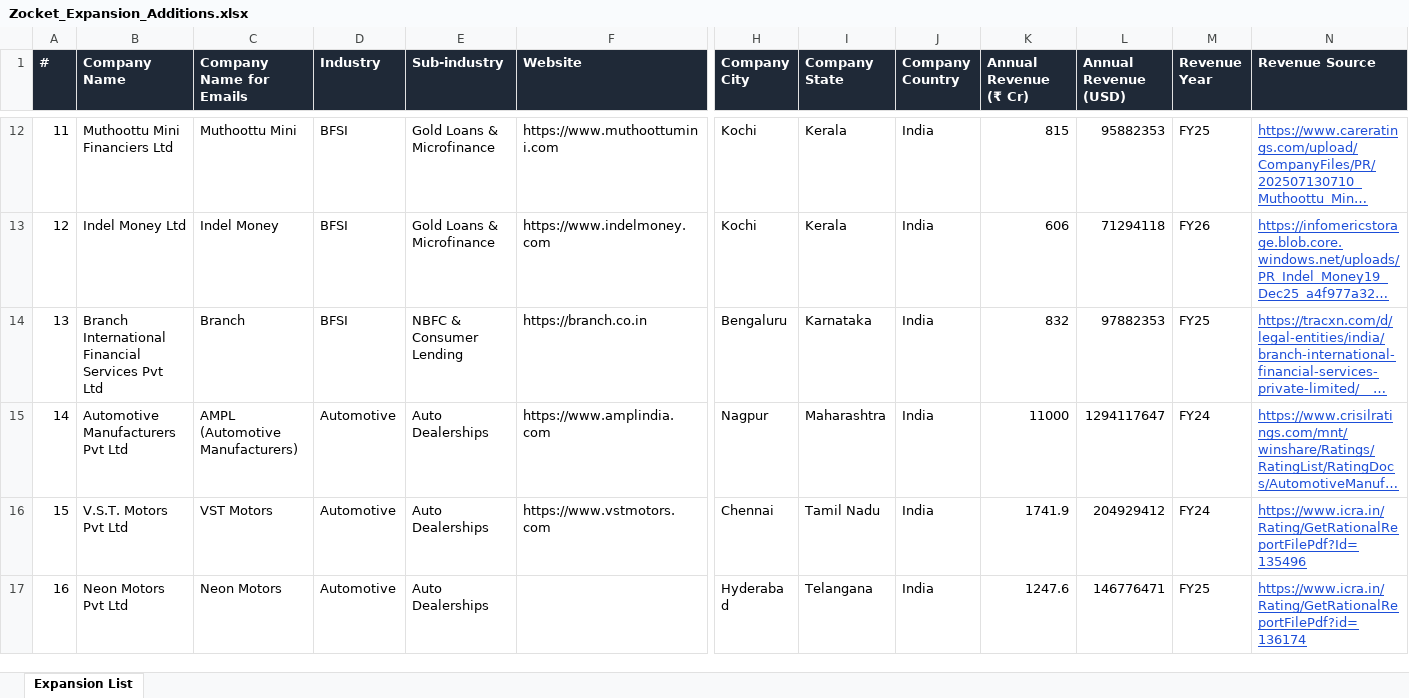
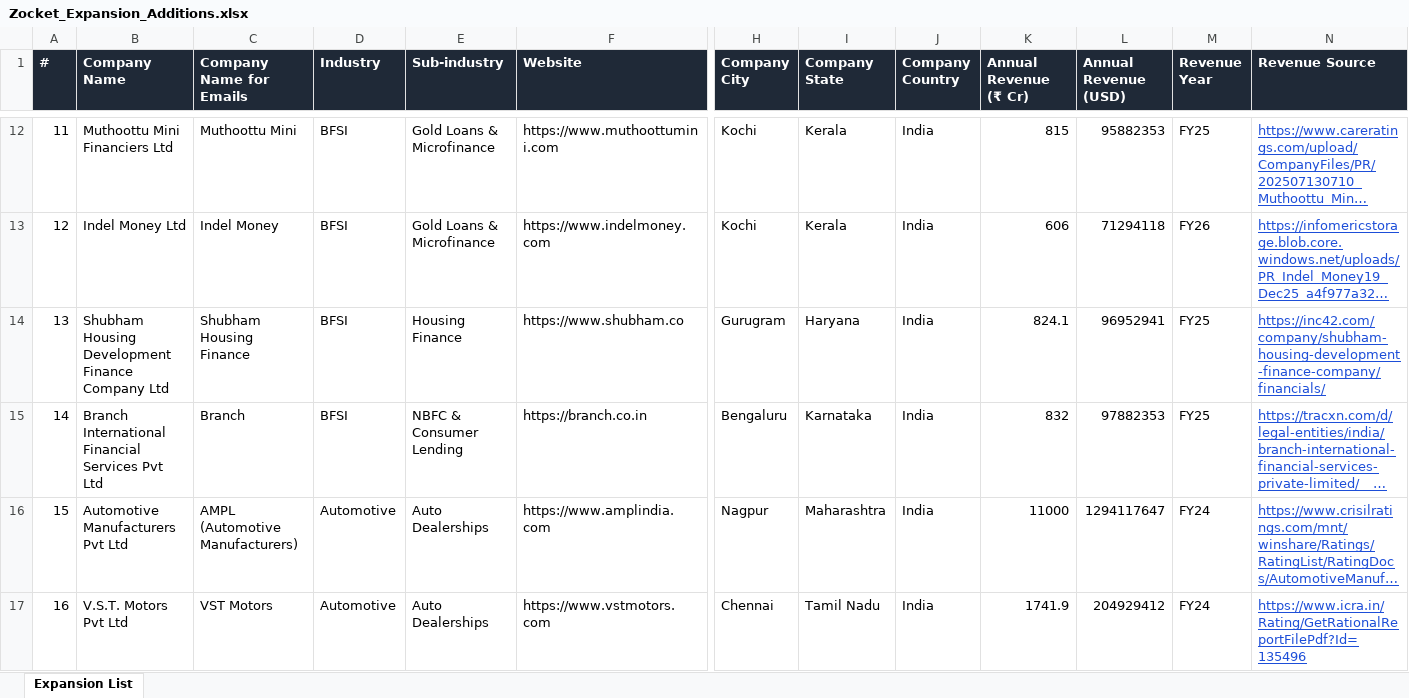
Before and after one commit to naveensivaprakasam-uiN/Nav, an Excel workbook: tam/Zocket_Expansion_Additions.xlsx, sheet Expansion List, drawn as a sheet; only a part is shown, gaps mark what is left out; the shorter side is filled out with more unchanged rows; long unchanged cells end in …; values as stored, in another font and other column widths than the file's, no borders; addresses are those after the commit; rows hold the shown columns only; the diff names each change by its address in the sheet, - before the commit and + after, or states it on an @@ line.

```diff
--- a/tam/Zocket_Expansion_Additions.xlsx (sheet Expansion List)
+++ b/tam/Zocket_Expansion_Additions.xlsx (sheet Expansion List)
+row 14: 13 | Shubham Housing Development Finance Company Ltd | Shubham Housing Finance | BFSI | Housing Finance | https://www.shubham.co | Gurugram | Haryana | India | 824.1 | 96952941 | FY25 | https://inc42.com/company/shubham-housing-development-finance-company/financials/
@@ column A (#) renumbered from row 15 down @@
```
